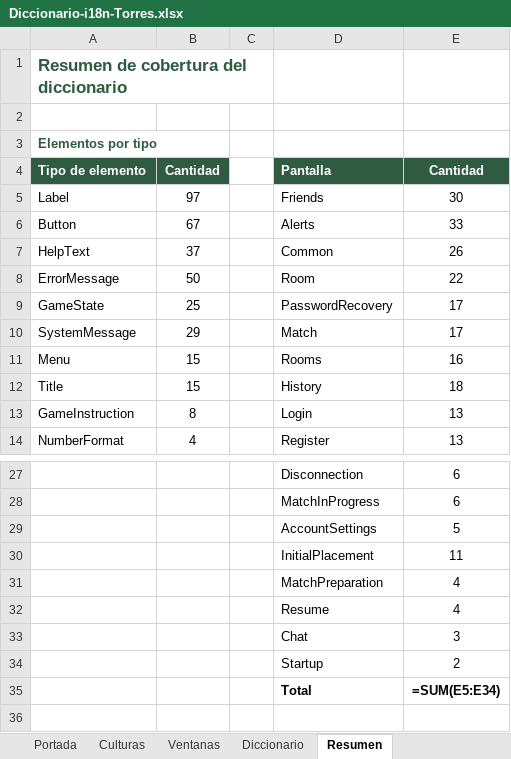
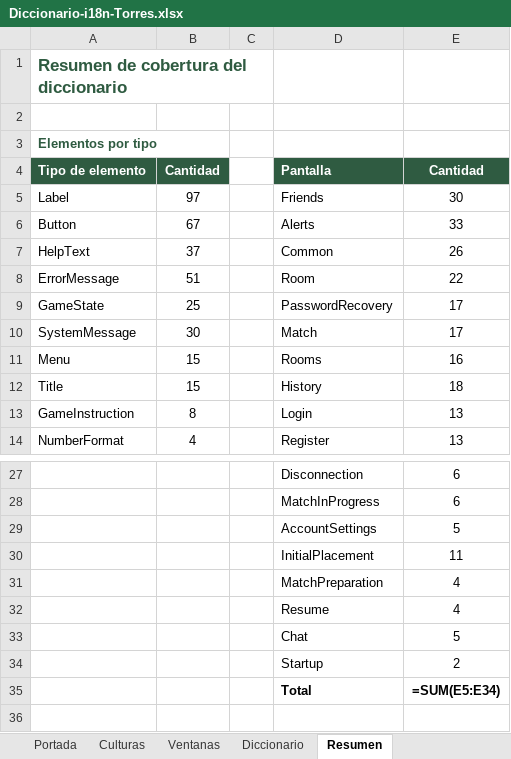
Before and after one commit to queenprotea/las-flipantes-aventuras-de-manolo-la-mariposa, an Excel workbook: docs/i18n/Diccionario-i18n-Torres.xlsx, sheet Resumen, drawn as a sheet; only a part is shown, gaps mark what is left out; values as stored, in another font and other column widths than the file's, no borders; formulas without a stored value are shown as written; the diff names each change by its address in the sheet, - before the commit and + after, or states it on an @@ line.

```diff
--- a/docs/i18n/Diccionario-i18n-Torres.xlsx (sheet Resumen)
+++ b/docs/i18n/Diccionario-i18n-Torres.xlsx (sheet Resumen)
-B8: 50
+B8: 51
-B10: 29
+B10: 30
-E33: 3
+E33: 5
```
Also changed, not shown: sheet Diccionario, 28 other files.
